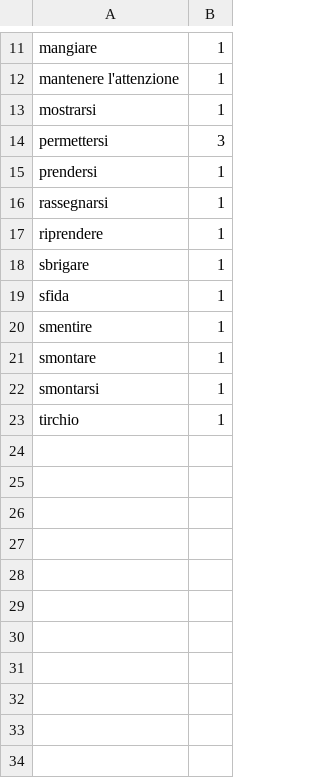
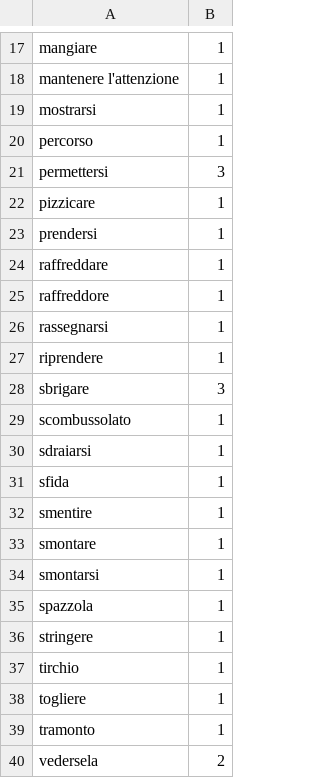
Before and after one commit to devinmiller/italian, a CSV file: lookups.csv, drawn as a sheet; only a part is shown, gaps mark what is left out; the diff covers the shown part only.

Commit message:
Added more words, syncing lookups.

```diff
--- a/lookups.csv
+++ b/lookups.csv
@@ -13,7 +19,13 @@
 "mostrarsi","1"
+"percorso","1"
 "permettersi","3"
+"pizzicare","1"
 "prendersi","1"
+"raffreddare","1"
+"raffreddore","1"
 "rassegnarsi","1"
 "riprendere","1"
-"sbrigare","1"
+"sbrigare","3"
+"scombussolato","1"
+"sdraiarsi","1"
 "sfida","1"
@@ -22,2 +34,7 @@
 "smontarsi","1"
+"spazzola","1"
+"stringere","1"
 "tirchio","1"
+"togliere","1"
+"tramonto","1"
+"vedersela","2"
```
Also changed, not shown: 6 added rows and 2 edited cells elsewhere in this file, inclasse/il-vocabolario.csv.
